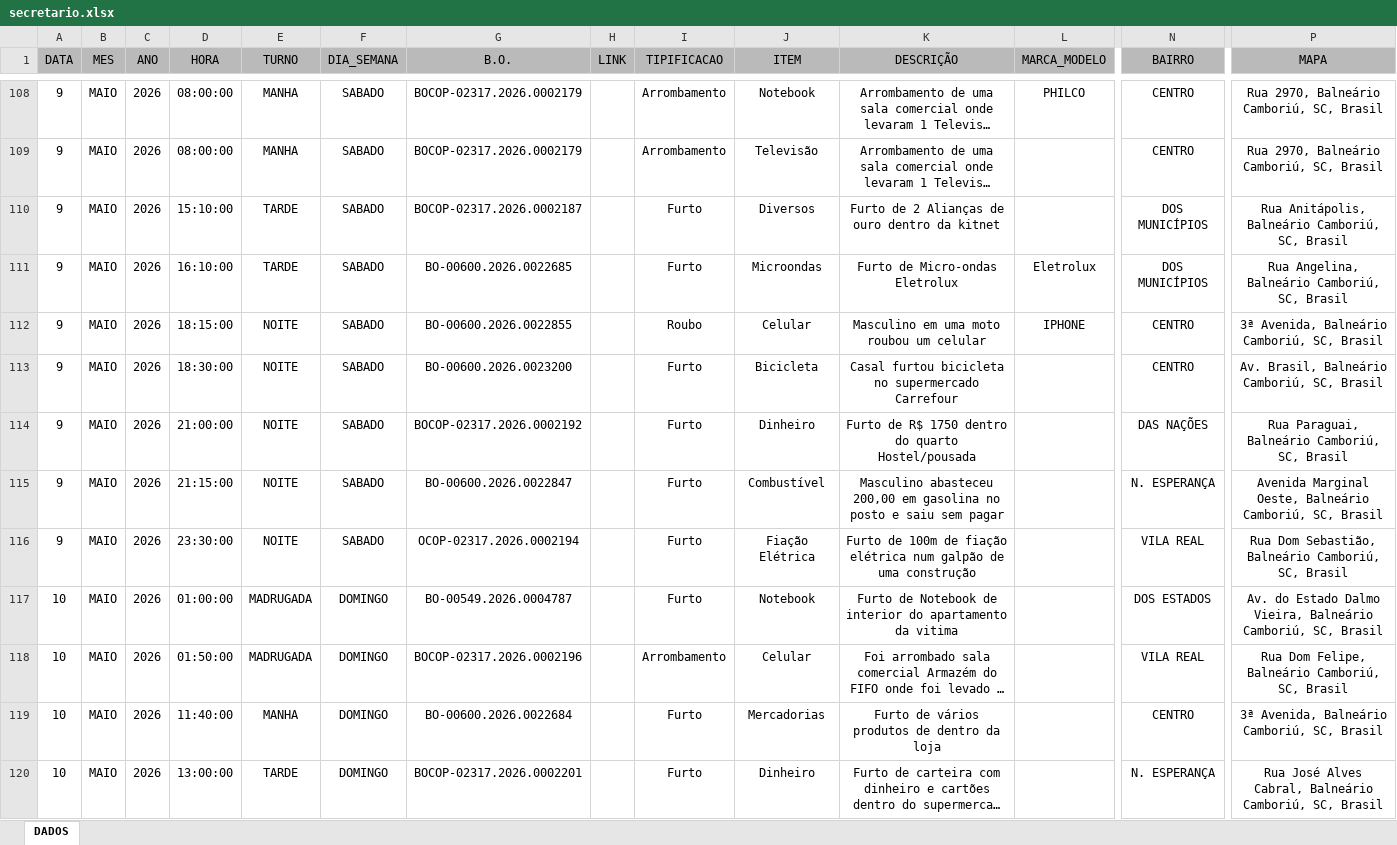
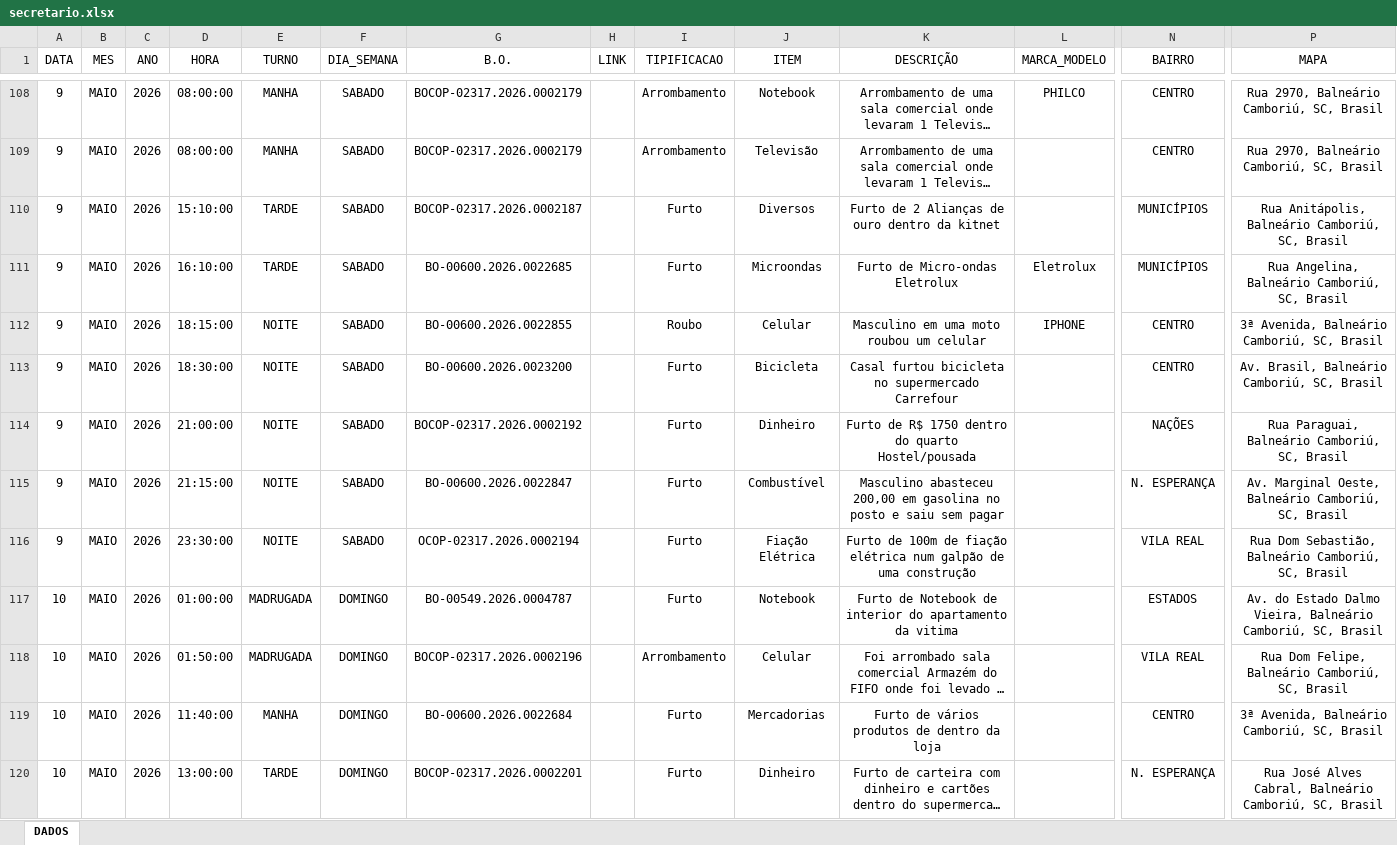
Before and after one commit to ronaldorocco/dashboard, an Excel workbook: secretario.xlsx, sheet DADOS, drawn as a sheet; only a part is shown, gaps mark what is left out; long unchanged cells end in …; values as stored, in another font and other column widths than the file's, no borders; charts and pictures not drawn; the diff covers the shown part only; the diff names each change by its address in the sheet, - before the commit and + after, or states it on an @@ line.

```diff
--- a/secretario.xlsx (sheet DADOS)
+++ b/secretario.xlsx (sheet DADOS)
-A1:P1 fill: #BABABA
+A1:P1 fill: none
-N110:N111 (BAIRRO): DOS MUNICÍPIOS
+N110:N111 (BAIRRO): MUNICÍPIOS
-N114 (BAIRRO): DAS NAÇÕES
+N114 (BAIRRO): NAÇÕES
-P115 (MAPA): Avenida Marginal Oeste,…
+P115 (MAPA): Av. Marginal Oeste,…
-N117 (BAIRRO): DOS ESTADOS
+N117 (BAIRRO): ESTADOS
```
Also changed, not shown: 21 added rows, 135 edited cells and cell formats elsewhere in this sheet, 2 other files.
